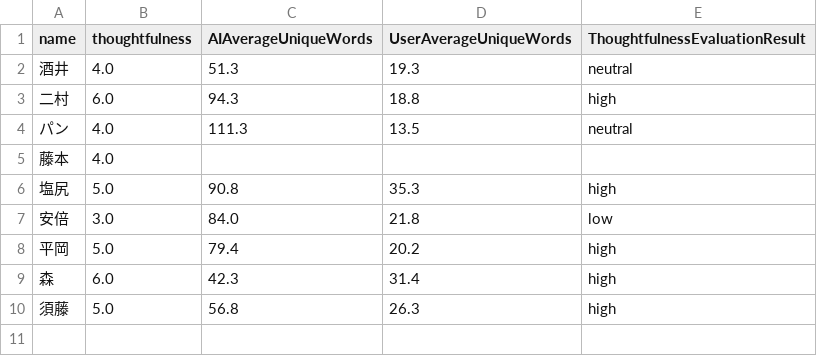
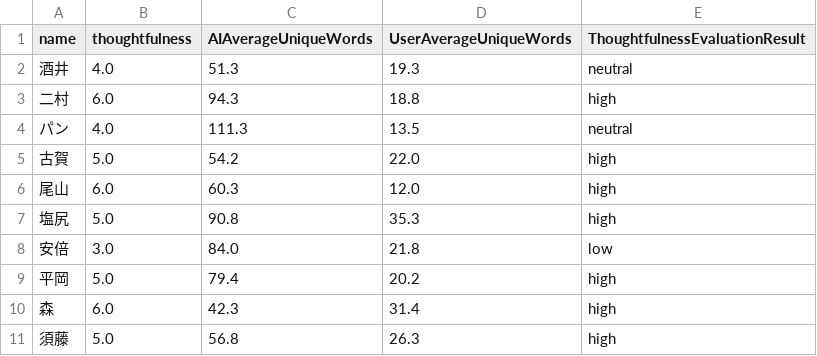
Before and after one commit to john-ichigogasuki/Analytics, a CSV file: Evaluation/thoughtfulnessData_beta.csv, drawn as a sheet; removed rows and columns are numbered as before the commit, all else as after; the diff names each change by its address in the sheet, - before the commit and + after, or states it on an @@ line.

```diff
--- a/Evaluation/thoughtfulnessData_beta.csv
+++ b/Evaluation/thoughtfulnessData_beta.csv
-row 5: 藤本 | 4.0
+row 5: 古賀 | 5.0 | 54.2 | 22.0 | high
+row 6: 尾山 | 6.0 | 60.3 | 12.0 | high
```
Also changed, not shown: Evaluation/thoughtfulnessData_alpha.csv, 5 other files.
